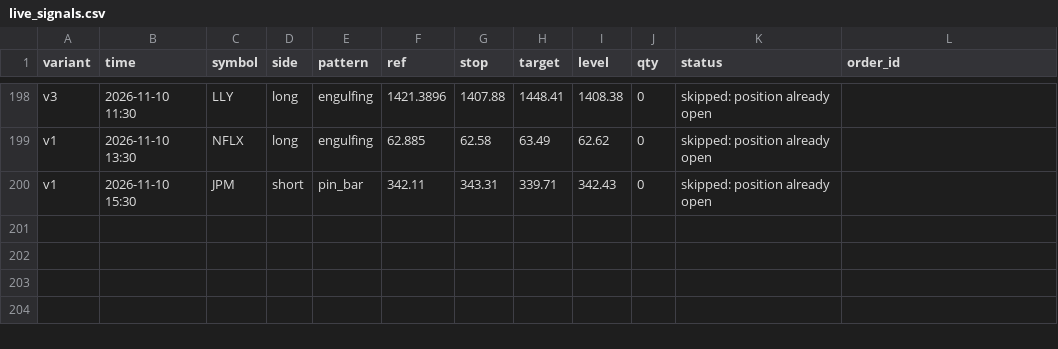
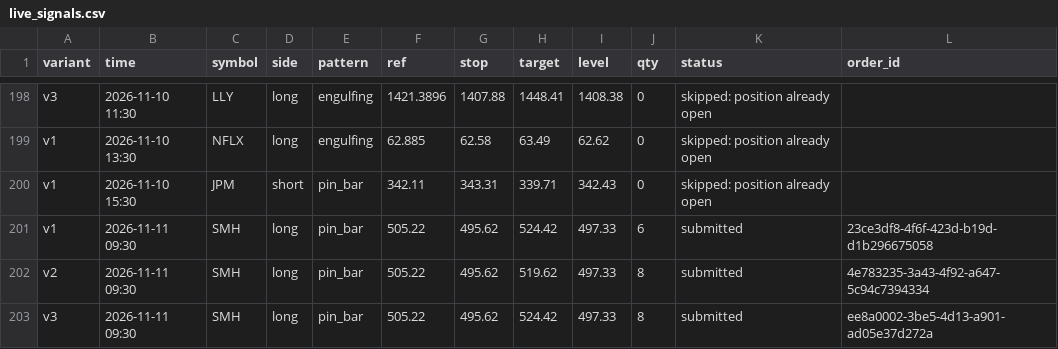
Before and after one commit to Majic-Beep/candlesticks, a CSV file: results/live_signals.csv, drawn as a sheet; only a part is shown, gaps mark what is left out.

```diff
--- a/results/live_signals.csv
+++ b/results/live_signals.csv
@@ -200 +200,4 @@ v1,2026-11-10 13:30,NFLX,long,engulfing,62.885,62.58,63.49,62.62,0,skipped: posi
 v1,2026-11-10 15:30,JPM,short,pin_bar,342.11,343.31,339.71,342.43,0,skipped: position already open,
+v1,2026-11-11 09:30,SMH,long,pin_bar,505.22,495.62,524.42,497.33,6,submitted,23ce3df8-4f6f-423d-b19d-d1b296675058
+v2,2026-11-11 09:30,SMH,long,pin_bar,505.22,495.62,519.62,497.33,8,submitted,4e783235-3a43-4f92-a647-5c94c7394334
+v3,2026-11-11 09:30,SMH,long,pin_bar,505.22,495.62,524.42,497.33,8,submitted,ee8a0002-3be5-4d13-a901-ad05e37d272a
```
